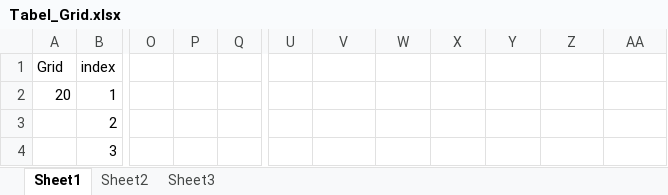
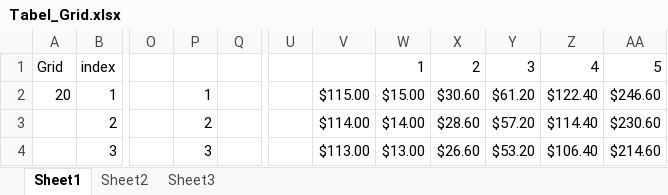
Before and after one commit to yogahariman/mtlab, an Excel workbook: ExpertAdvisors/files/Tabel_Grid.xlsx, sheet Sheet1, drawn as a sheet; only a part is shown, gaps mark what is left out; values as stored, in another font and other column widths than the file's, no borders; the diff covers the shown part only; the diff names each change by its address in the sheet, - before the commit and + after, or states it on an @@ line.

```diff
--- a/ExpertAdvisors/files/Tabel_Grid.xlsx (sheet Sheet1)
+++ b/ExpertAdvisors/files/Tabel_Grid.xlsx (sheet Sheet1)
-W1: (empty)
+W1: 1
-X1: (empty)
+X1: 2
-Y1: (empty)
+Y1: 3
-Z1: (empty)
+Z1: 4
-AA1: (empty)
+AA1: 5
-P2: (empty)
+P2: 1
-V2: (empty)
+V2: $115.00
-W2: (empty)
+W2: $15.00
-X2: (empty)
+X2: $30.60
-Y2: (empty)
+Y2: $61.20
-Z2: (empty)
+Z2: $122.40
-AA2: (empty)
+AA2: $246.60
-P3: (empty)
+P3: 2
-V3: (empty)
+V3: $114.00
-W3: (empty)
+W3: $14.00
-X3: (empty)
+X3: $28.60
-Y3: (empty)
+Y3: $57.20
-Z3: (empty)
+Z3: $114.40
-AA3: (empty)
+AA3: $230.60
-P4: (empty)
+P4: 3
-V4: (empty)
+V4: $113.00
-W4: (empty)
+W4: $13.00
-X4: (empty)
+X4: $26.60
-Y4: (empty)
+Y4: $53.20
-Z4: (empty)
+Z4: $106.40
-AA4: (empty)
+AA4: $214.60
```
Also changed, not shown: 118 edited cells and cell formats elsewhere in this sheet, 2 other files.
